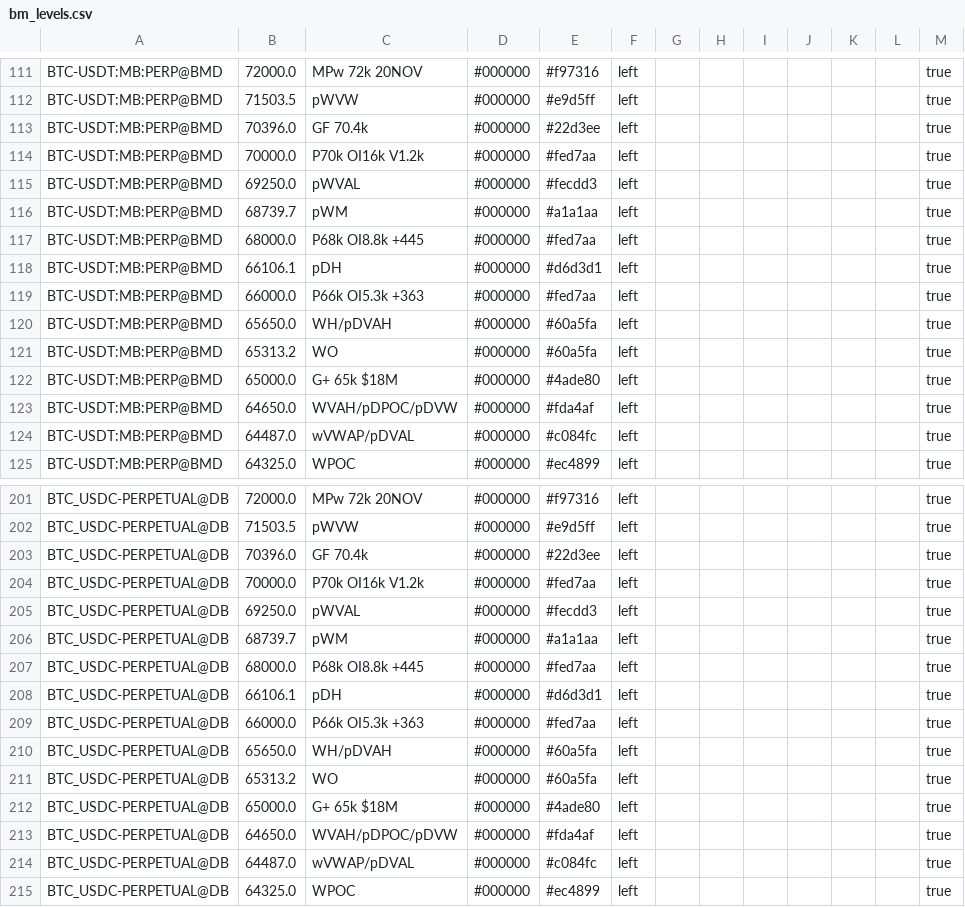
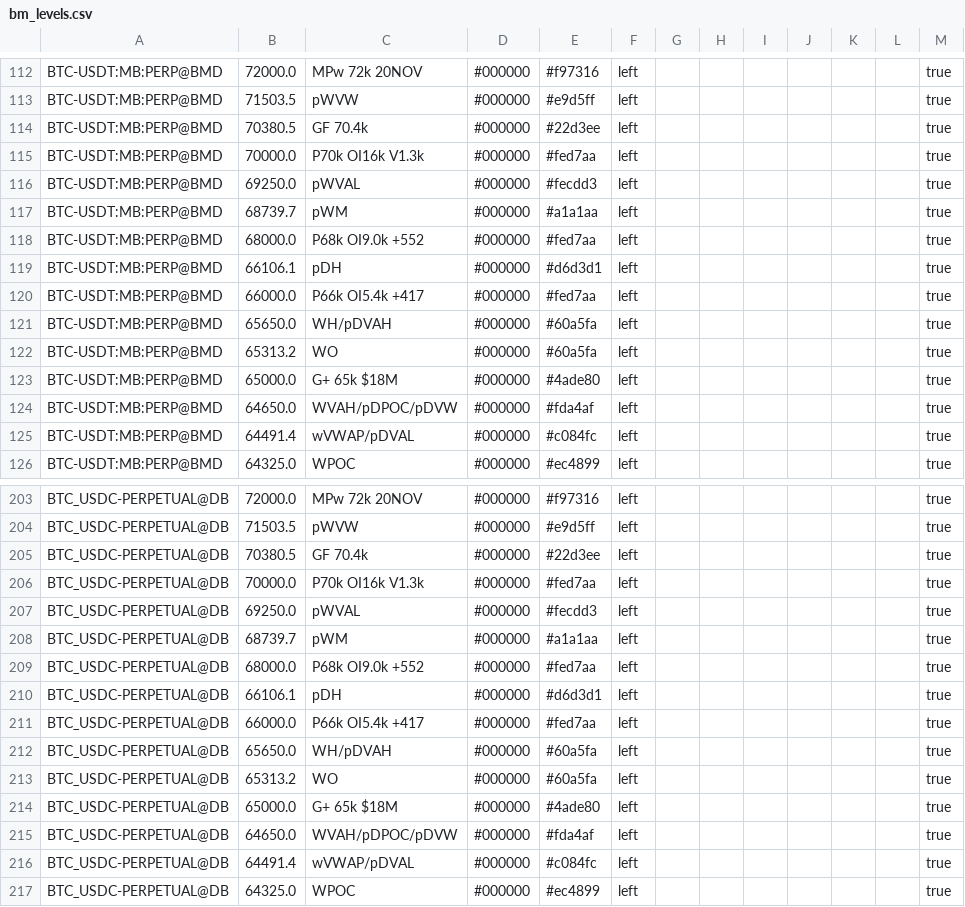
Before and after one commit to trendset1/bm-levels, a CSV file: bm_levels.csv, drawn as a sheet; only a part is shown, gaps mark what is left out; the diff covers the shown part only.

```diff
--- a/bm_levels.csv
+++ b/bm_levels.csv
@@ -112,9 +113,9 @@
 "BTC-USDT:MB:PERP@BMD","71503.5","pWVW","#000000","#e9d5ff","left","","","","","","","true"
-"BTC-USDT:MB:PERP@BMD","70396.0","GF 70.4k","#000000","#22d3ee","left","","","","","","","true"
-"BTC-USDT:MB:PERP@BMD","70000.0","P70k OI16k V1.2k","#000000","#fed7aa","left","","","","","","","true"
+"BTC-USDT:MB:PERP@BMD","70380.5","GF 70.4k","#000000","#22d3ee","left","","","","","","","true"
+"BTC-USDT:MB:PERP@BMD","70000.0","P70k OI16k V1.3k","#000000","#fed7aa","left","","","","","","","true"
 "BTC-USDT:MB:PERP@BMD","69250.0","pWVAL","#000000","#fecdd3","left","","","","","","","true"
 "BTC-USDT:MB:PERP@BMD","68739.7","pWM","#000000","#a1a1aa","left","","","","","","","true"
-"BTC-USDT:MB:PERP@BMD","68000.0","P68k OI8.8k +445","#000000","#fed7aa","left","","","","","","","true"
+"BTC-USDT:MB:PERP@BMD","68000.0","P68k OI9.0k +552","#000000","#fed7aa","left","","","","","","","true"
 "BTC-USDT:MB:PERP@BMD","66106.1","pDH","#000000","#d6d3d1","left","","","","","","","true"
-"BTC-USDT:MB:PERP@BMD","66000.0","P66k OI5.3k +363","#000000","#fed7aa","left","","","","","","","true"
+"BTC-USDT:MB:PERP@BMD","66000.0","P66k OI5.4k +417","#000000","#fed7aa","left","","","","","","","true"
 "BTC-USDT:MB:PERP@BMD","65650.0","WH/pDVAH","#000000","#60a5fa","left","","","","","","","true"
@@ -123,3 +124,3 @@
 "BTC-USDT:MB:PERP@BMD","64650.0","WVAH/pDPOC/pDVW","#000000","#fda4af","left","","","","","","","true"
-"BTC-USDT:MB:PERP@BMD","64487.0","wVWAP/pDVAL","#000000","#c084fc","left","","","","","","","true"
+"BTC-USDT:MB:PERP@BMD","64491.4","wVWAP/pDVAL","#000000","#c084fc","left","","","","","","","true"
 "BTC-USDT:MB:PERP@BMD","64325.0","WPOC","#000000","#ec4899","left","","","","","","","true"
@@ -202,9 +204,9 @@
 "BTC_USDC-PERPETUAL@DB","71503.5","pWVW","#000000","#e9d5ff","left","","","","","","","true"
-"BTC_USDC-PERPETUAL@DB","70396.0","GF 70.4k","#000000","#22d3ee","left","","","","","","","true"
-"BTC_USDC-PERPETUAL@DB","70000.0","P70k OI16k V1.2k","#000000","#fed7aa","left","","","","","","","true"
+"BTC_USDC-PERPETUAL@DB","70380.5","GF 70.4k","#000000","#22d3ee","left","","","","","","","true"
+"BTC_USDC-PERPETUAL@DB","70000.0","P70k OI16k V1.3k","#000000","#fed7aa","left","","","","","","","true"
 "BTC_USDC-PERPETUAL@DB","69250.0","pWVAL","#000000","#fecdd3","left","","","","","","","true"
 "BTC_USDC-PERPETUAL@DB","68739.7","pWM","#000000","#a1a1aa","left","","","","","","","true"
-"BTC_USDC-PERPETUAL@DB","68000.0","P68k OI8.8k +445","#000000","#fed7aa","left","","","","","","","true"
+"BTC_USDC-PERPETUAL@DB","68000.0","P68k OI9.0k +552","#000000","#fed7aa","left","","","","","","","true"
 "BTC_USDC-PERPETUAL@DB","66106.1","pDH","#000000","#d6d3d1","left","","","","","","","true"
-"BTC_USDC-PERPETUAL@DB","66000.0","P66k OI5.3k +363","#000000","#fed7aa","left","","","","","","","true"
+"BTC_USDC-PERPETUAL@DB","66000.0","P66k OI5.4k +417","#000000","#fed7aa","left","","","","","","","true"
 "BTC_USDC-PERPETUAL@DB","65650.0","WH/pDVAH","#000000","#60a5fa","left","","","","","","","true"
@@ -213,3 +215,3 @@
 "BTC_USDC-PERPETUAL@DB","64650.0","WVAH/pDPOC/pDVW","#000000","#fda4af","left","","","","","","","true"
-"BTC_USDC-PERPETUAL@DB","64487.0","wVWAP/pDVAL","#000000","#c084fc","left","","","","","","","true"
+"BTC_USDC-PERPETUAL@DB","64491.4","wVWAP/pDVAL","#000000","#c084fc","left","","","","","","","true"
 "BTC_USDC-PERPETUAL@DB","64325.0","WPOC","#000000","#ec4899","left","","","","","","","true"
```
Also changed, not shown: 2 added rows and 33 edited cells elsewhere in this file, 1 other file.
